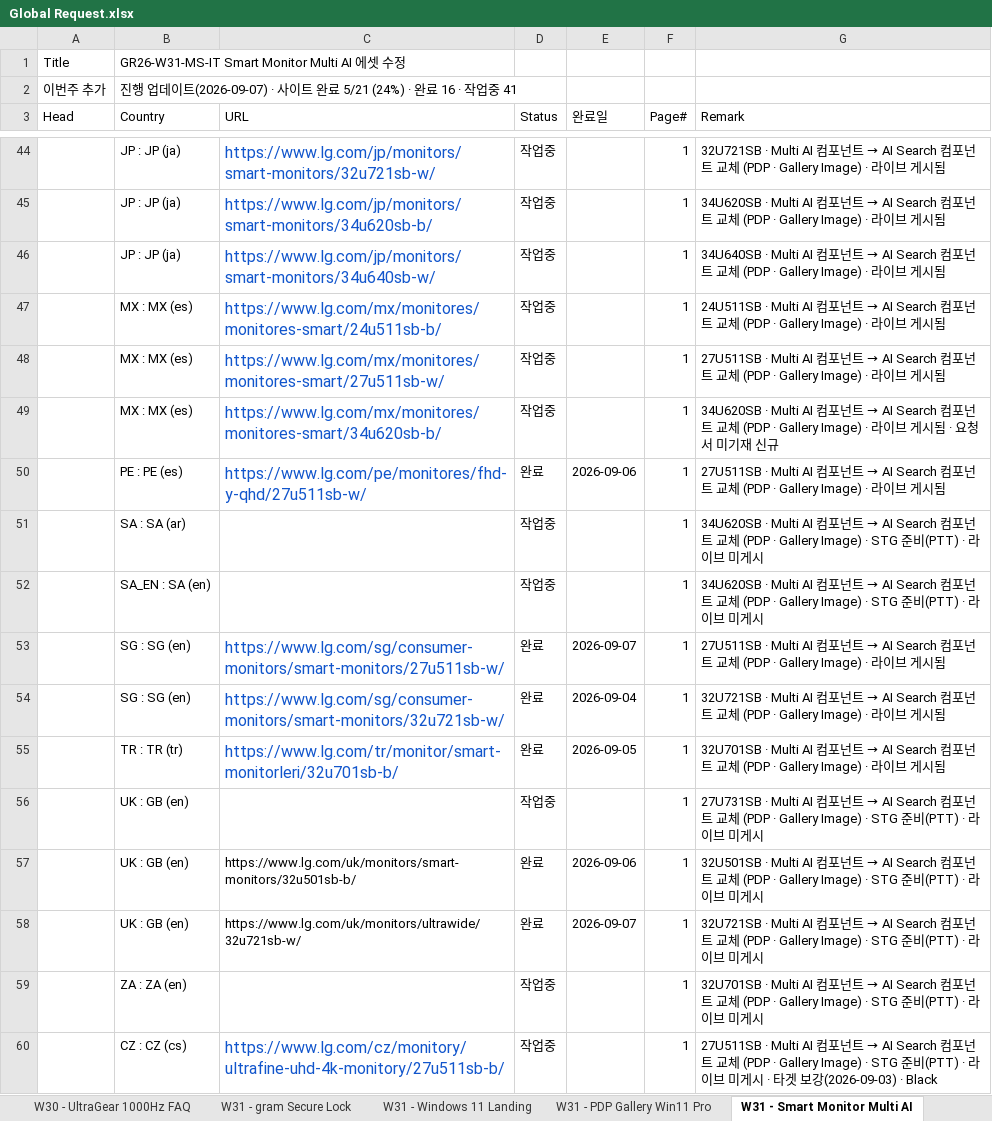
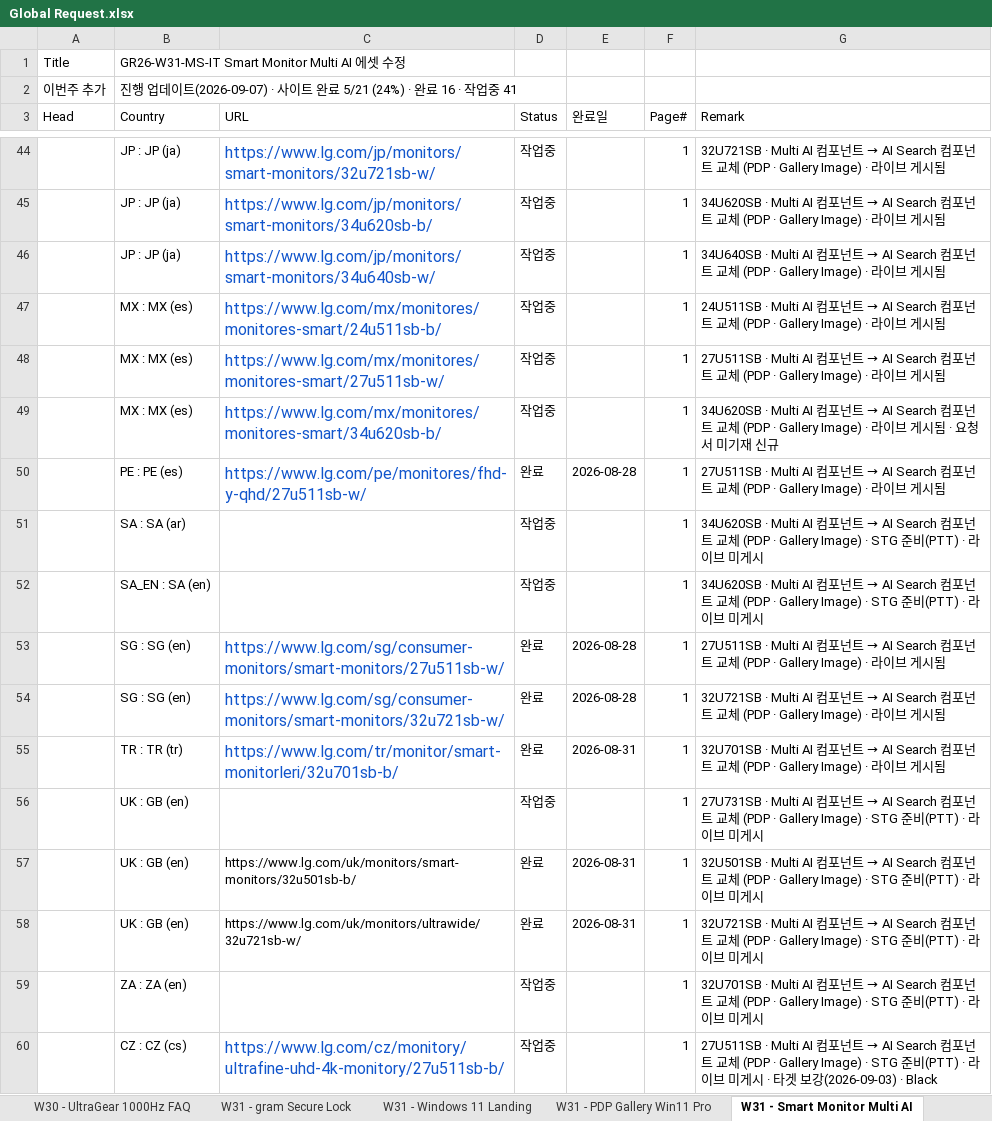
Before and after one commit to towdew/hs-dashboard, an Excel workbook: it/Global Request.xlsx, sheet W31 - Smart Monitor Multi AI, drawn as a sheet; only a part is shown, gaps mark what is left out; values as stored, in another font and other column widths than the file's, no borders; the diff covers the shown part only; the diff names each change by its address in the sheet, - before the commit and + after, or states it on an @@ line.

```diff
--- a/it/Global Request.xlsx (sheet W31 - Smart Monitor Multi AI)
+++ b/it/Global Request.xlsx (sheet W31 - Smart Monitor Multi AI)
-E50 (완료일): 2026-09-06
+E50 (완료일): 2026-08-28
-E53 (완료일): 2026-09-07
+E53 (완료일): 2026-08-28
-E54 (완료일): 2026-09-04
+E54 (완료일): 2026-08-28
-E55 (완료일): 2026-09-05
+E55 (완료일): 2026-08-31
-E57 (완료일): 2026-09-06
+E57 (완료일): 2026-08-31
-E58 (완료일): 2026-09-07
+E58 (완료일): 2026-08-31
```
Also changed, not shown: 10 edited cells elsewhere in this sheet.
